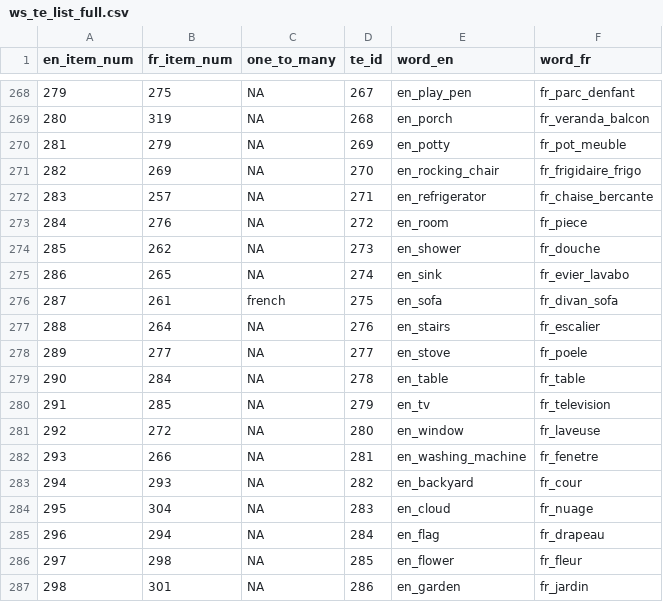
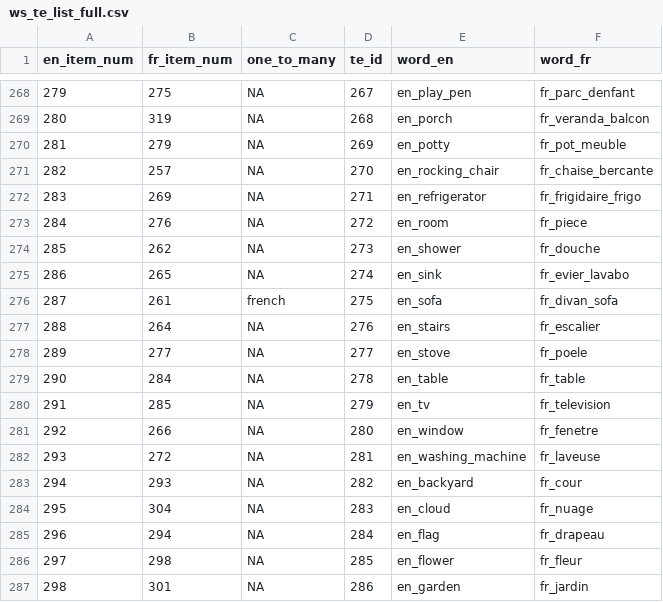
Before and after one commit to mirandagodi/Testing-theories-of-the-vocabulary-spurt, a CSV file: data/ws_te_list_full.csv, drawn as a sheet; only a part is shown, gaps mark what is left out; removed rows and columns are numbered as before the commit, all else as after; the diff covers the shown part only; the diff names each change by its address in the sheet, - before the commit and + after, or states it on an @@ line.

```diff
--- a/data/ws_te_list_full.csv
+++ b/data/ws_te_list_full.csv
@@ column A (en_item_num) renumbered between rows 127 and 281 @@
-row 271: 282 | 269 | NA | 270 | en_rocking_chair | fr_frigidaire_frigo
-D271 (te_id): 271
+D271 (te_id): 270
-E271 (word_en): en_refrigerator
+E271 (word_en): en_rocking_chair
+row 272: 283 | 269 | NA | 271 | en_refrigerator | fr_frigidaire_frigo
-row 281: 292 | 272 | NA | 280 | en_window | fr_laveuse
-D281 (te_id): 281
+D281 (te_id): 280
-E281 (word_en): en_washing_machine
+E281 (word_en): en_window
+row 282: 293 | 272 | NA | 281 | en_washing_machine | fr_laveuse
```
Also changed, not shown: 5 added rows, 5 removed rows and 12 edited cells elsewhere in this file, 8 other files.
